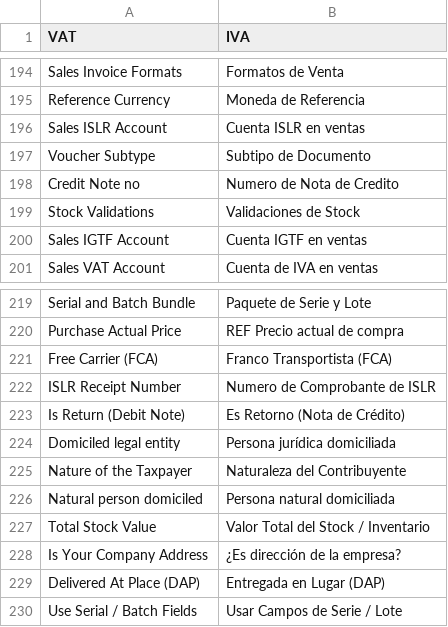
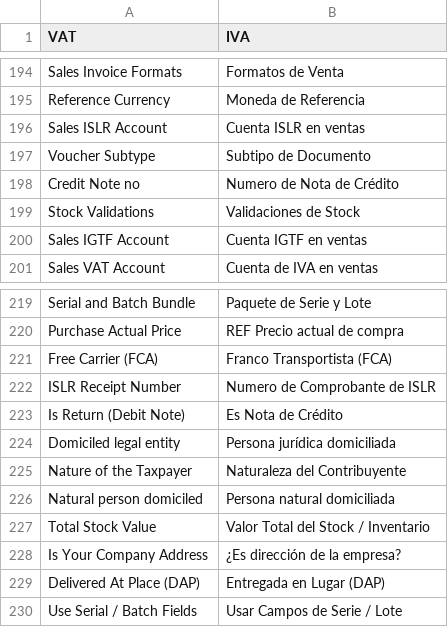
Before and after one commit to dev-alex04/l10n_ve, a CSV file: l10n_ve/translations/es.csv, drawn as a sheet; only a part is shown, gaps mark what is left out; the diff covers the shown part only.

Commit message:
SCRUM-159 Filtro para mostrar solo notas de débito o crédito en facturas de compra y venta

```diff
--- a/l10n_ve/translations/es.csv
+++ b/l10n_ve/translations/es.csv
@@ -197,3 +197,3 @@ Sales ISLR Account,Cuenta ISLR en ventas,
 "Voucher Subtype","Subtipo de Documento",
-Credit Note no,Numero de Nota de Credito,
+Credit Note no,Numero de Nota de Crédito,
 Stock Validations, Validaciones de Stock,
@@ -222,3 +222,3 @@ Purchase Actual Price,REF Precio actual de compra,
 ISLR Receipt Number, Numero de Comprobante de ISLR,
-Is Return (Debit Note),Es Retorno (Nota de Crédito),
+Is Return (Debit Note), Es Nota de Crédito,
 Domiciled legal entity,Persona jurídica domiciliada,
```
Also changed, not shown: 1 added row and 5 edited cells elsewhere in this file, 2 other files.
